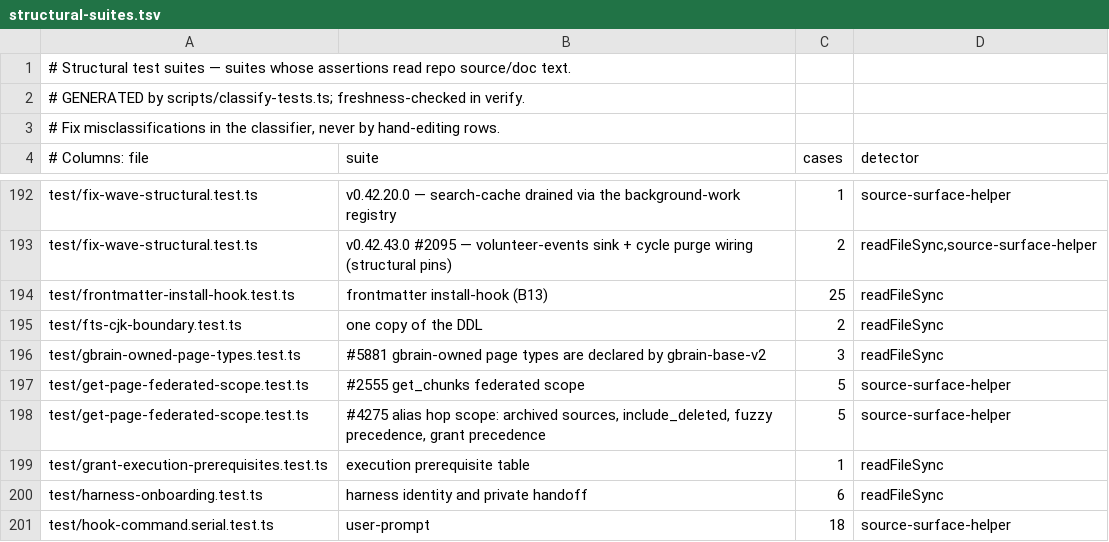
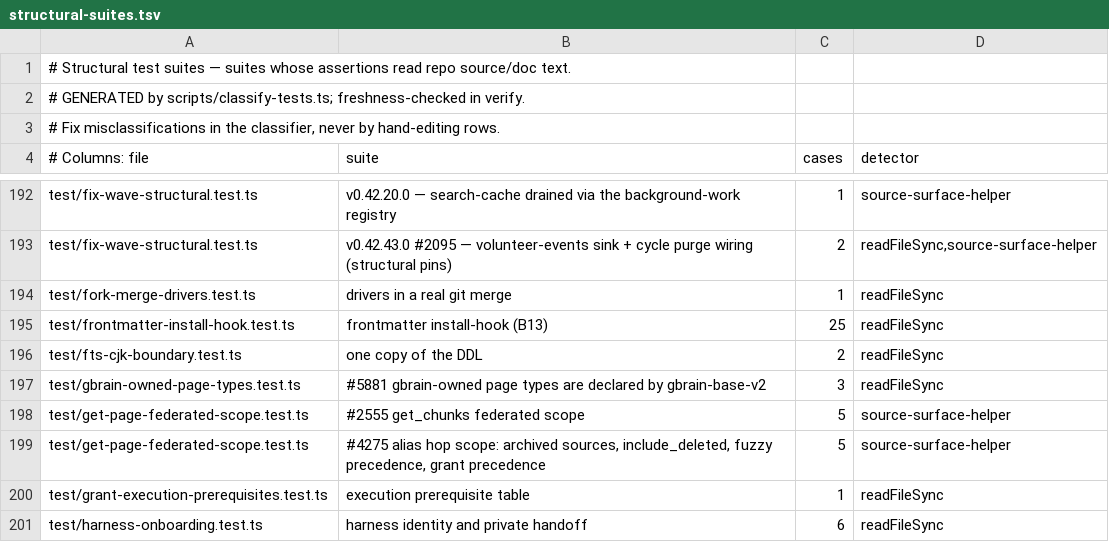
Before and after one commit to xasxcy/gbrain, a TSV file: scripts/structural-suites.tsv, drawn as a sheet; only a part is shown, gaps mark what is left out; the shorter side is filled out with more unchanged rows.

```diff
--- a/scripts/structural-suites.tsv
+++ b/scripts/structural-suites.tsv
@@ -193,2 +193,3 @@ test/fix-wave-structural.test.ts	v0.42.20.0 — search-cache drained via the bac
 test/fix-wave-structural.test.ts	v0.42.43.0 #2095 — volunteer-events sink + cycle purge wiring (structural pins)	2	readFileSync,source-surface-helper
+test/fork-merge-drivers.test.ts	drivers in a real git merge	1	readFileSync
 test/frontmatter-install-hook.test.ts	frontmatter install-hook (B13)	25	readFileSync
```
Also changed, not shown: 7 other files.
